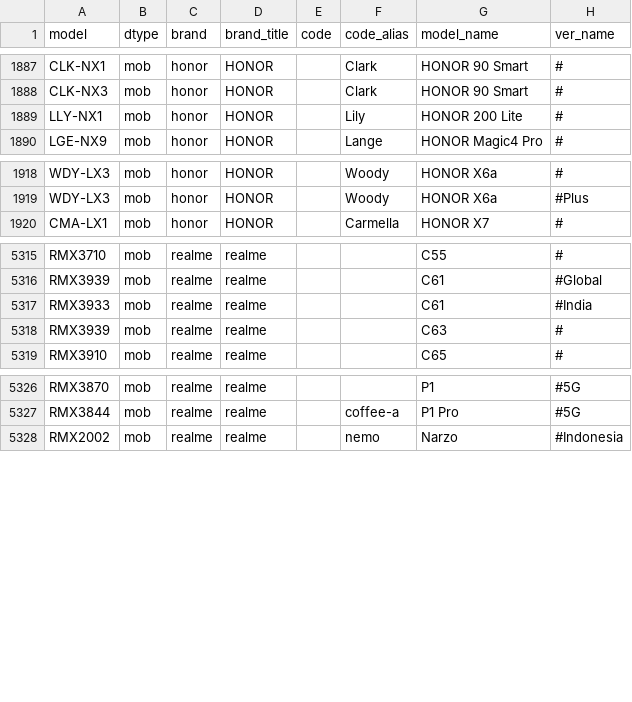
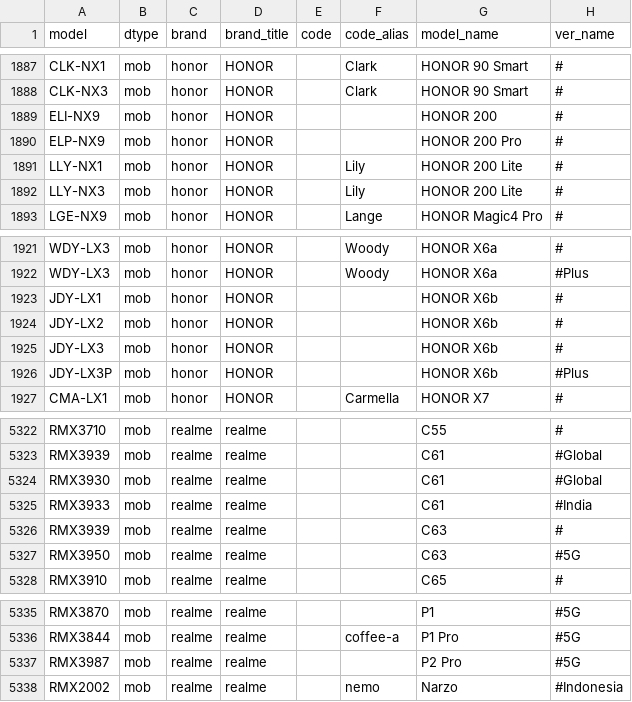
Before and after one commit to KHwang9883/MobileModels-csv, a CSV file: models.csv, drawn as a sheet; only a part is shown, gaps mark what is left out.

Commit message:
Sync with MobileModels 388ece86cacbf99d97ee0a3882b23651be637103

```diff
--- a/models.csv
+++ b/models.csv
@@ -1888,3 +1888,6 @@ CLK-NX1,mob,honor,HONOR,,Clark,HONOR 90 Smart,#
 CLK-NX3,mob,honor,HONOR,,Clark,HONOR 90 Smart,#
+ELI-NX9,mob,honor,HONOR,,,HONOR 200,#
+ELP-NX9,mob,honor,HONOR,,,HONOR 200 Pro,#
 LLY-NX1,mob,honor,HONOR,,Lily,HONOR 200 Lite,#
+LLY-NX3,mob,honor,HONOR,,Lily,HONOR 200 Lite,#
 LGE-NX9,mob,honor,HONOR,,Lange,HONOR Magic4 Pro,#
@@ -1919,2 +1922,6 @@ WDY-LX3,mob,honor,HONOR,,Woody,HONOR X6a,#
 WDY-LX3,mob,honor,HONOR,,Woody,HONOR X6a,#Plus
+JDY-LX1,mob,honor,HONOR,,,HONOR X6b,#
+JDY-LX2,mob,honor,HONOR,,,HONOR X6b,#
+JDY-LX3,mob,honor,HONOR,,,HONOR X6b,#
+JDY-LX3P,mob,honor,HONOR,,,HONOR X6b,#Plus
 CMA-LX1,mob,honor,HONOR,,Carmella,HONOR X7,#
@@ -5316,4 +5323,6 @@ RMX3710,mob,realme,realme,,,C55,#
 RMX3939,mob,realme,realme,,,C61,#Global
+RMX3930,mob,realme,realme,,,C61,#Global
 RMX3933,mob,realme,realme,,,C61,#India
 RMX3939,mob,realme,realme,,,C63,#
+RMX3950,mob,realme,realme,,,C63,#5G
 RMX3910,mob,realme,realme,,,C65,#
@@ -5327,2 +5336,3 @@ RMX3870,mob,realme,realme,,,P1,#5G
 RMX3844,mob,realme,realme,,coffee-a,P1 Pro,#5G
+RMX3987,mob,realme,realme,,,P2 Pro,#5G
 RMX2002,mob,realme,realme,,nemo,Narzo,#Indonesia
```
Also changed, not shown: 1 other file.
